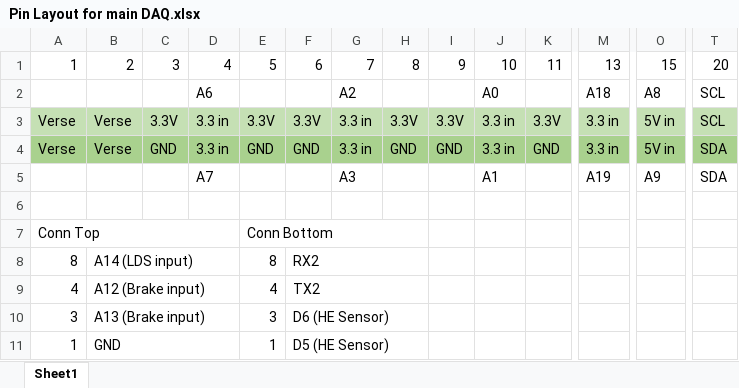
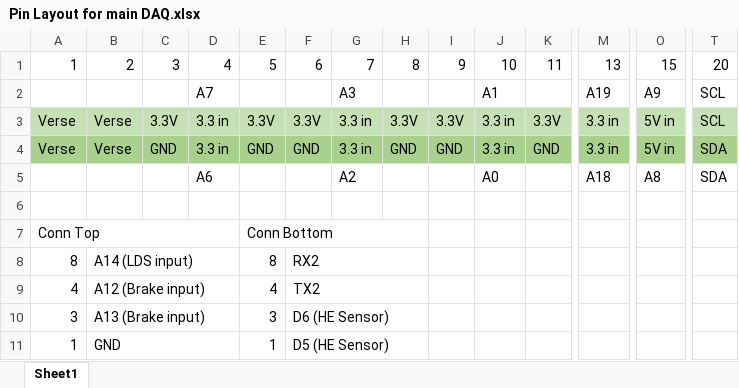
Before and after one commit to Georgia-Tech-Off-Road/DAQ, an Excel workbook: In Development/PCB Designs/Pin Layout for main DAQ.xlsx, sheet Sheet1, drawn as a sheet; only a part is shown, gaps mark what is left out; values as stored, in another font and other column widths than the file's, no borders; removed rows and columns are numbered as before the commit, all else as after; rows hold the shown columns only; the diff names each change by its address in the sheet, - before the commit and + after, or states it on an @@ line.

```diff
--- a/In Development/PCB Designs/Pin Layout for main DAQ.xlsx (sheet Sheet1)
+++ b/In Development/PCB Designs/Pin Layout for main DAQ.xlsx (sheet Sheet1)
-row 2:  |  |  | A6 |  |  | A2 |  |  | A0 |  | A18 | A8 | SCL
+row 2:  |  |  | A7 |  |  | A3 |  |  | A1 |  | A19 | A9 | SCL
-row 5:  |  |  | A7 |  |  | A3 |  |  | A1 |  | A19 | A9 | SDA
+row 5:  |  |  | A6 |  |  | A2 |  |  | A0 |  | A18 | A8 | SDA
```
Also changed, not shown: 9 other files.
